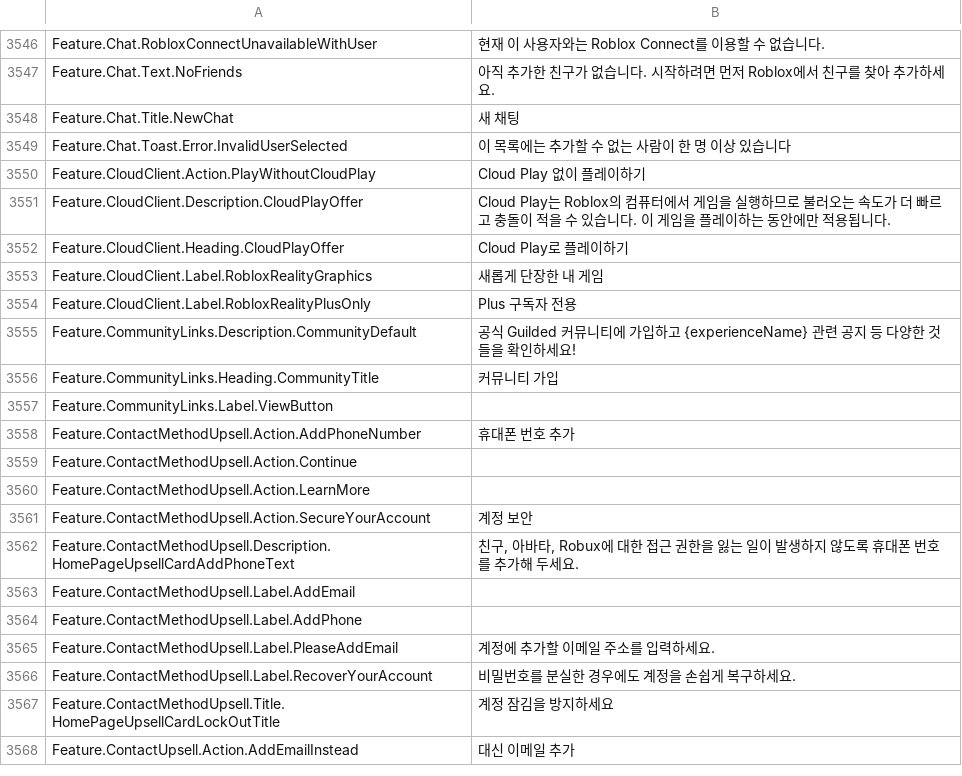
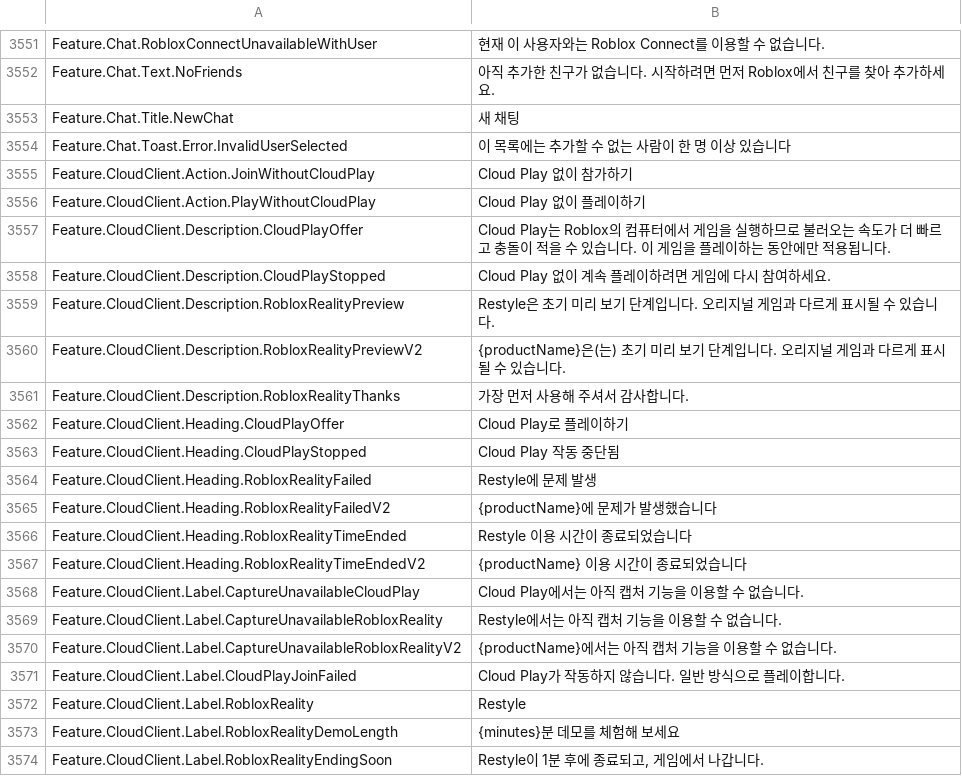
Before and after one commit to EliCauvert/Roblox-Datamining, a CSV file: UniversalApp/Locales/Common/ko-kr.csv, drawn as a sheet; only a part is shown, gaps mark what is left out; the shorter side is filled out with more unchanged rows; the diff covers the shown part only; the diff names each change by its address in the sheet, - before the commit and + after, or states it on an @@ line.

Commit message:
UniversalApp (18106)

```diff
--- a/UniversalApp/Locales/Common/ko-kr.csv
+++ b/UniversalApp/Locales/Common/ko-kr.csv
+row 3555: Feature.CloudClient.Action.JoinWithoutCloudPlay | Cloud Play 없이 참가하기
+row 3558: Feature.CloudClient.Description.CloudPlayStopped | Cloud Play 없이 계속 플레이하려면 게임에 다시 참여하세요.
+row 3559: Feature.CloudClient.Description.RobloxRealityPreview | Restyle은 초기 미리 보기 단계입니다. 오리지널 게임과 다르게 표시될 수 있습니다.
+row 3560: Feature.CloudClient.Description.RobloxRealityPreviewV2 | {productName}은(는) 초기 미리 보기 단계입니다. 오리지널 게임과 다르게 표시될 수 있습니다.
+row 3561: Feature.CloudClient.Description.RobloxRealityThanks | 가장 먼저 사용해 주셔서 감사합니다.
+row 3563: Feature.CloudClient.Heading.CloudPlayStopped | Cloud Play 작동 중단됨
+row 3564: Feature.CloudClient.Heading.RobloxRealityFailed | Restyle에 문제 발생
+row 3565: Feature.CloudClient.Heading.RobloxRealityFailedV2 | {productName}에 문제가 발생했습니다
+row 3566: Feature.CloudClient.Heading.RobloxRealityTimeEnded | Restyle 이용 시간이 종료되었습니다
+row 3567: Feature.CloudClient.Heading.RobloxRealityTimeEndedV2 | {productName} 이용 시간이 종료되었습니다
+row 3568: Feature.CloudClient.Label.CaptureUnavailableCloudPlay | Cloud Play에서는 아직 캡처 기능을 이용할 수 없습니다.
+row 3569: Feature.CloudClient.Label.CaptureUnavailableRobloxReality | Restyle에서는 아직 캡처 기능을 이용할 수 없습니다.
+row 3570: Feature.CloudClient.Label.CaptureUnavailableRobloxRealityV2 | {productName}에서는 아직 캡처 기능을 이용할 수 없습니다.
+row 3571: Feature.CloudClient.Label.CloudPlayJoinFailed | Cloud Play가 작동하지 않습니다. 일반 방식으로 플레이합니다.
+row 3572: Feature.CloudClient.Label.RobloxReality | Restyle
+row 3573: Feature.CloudClient.Label.RobloxRealityDemoLength | {minutes}분 데모를 체험해 보세요
+row 3574: Feature.CloudClient.Label.RobloxRealityEndingSoon | Restyle이 1분 후에 종료되고, 게임에서 나갑니다.
```
Also changed, not shown: 27 added rows and 5 edited cells elsewhere in this file, UniversalApp/Locales/Common/es-es.csv, UniversalApp/Locales/Common/hi-in.csv, 20 other files.
